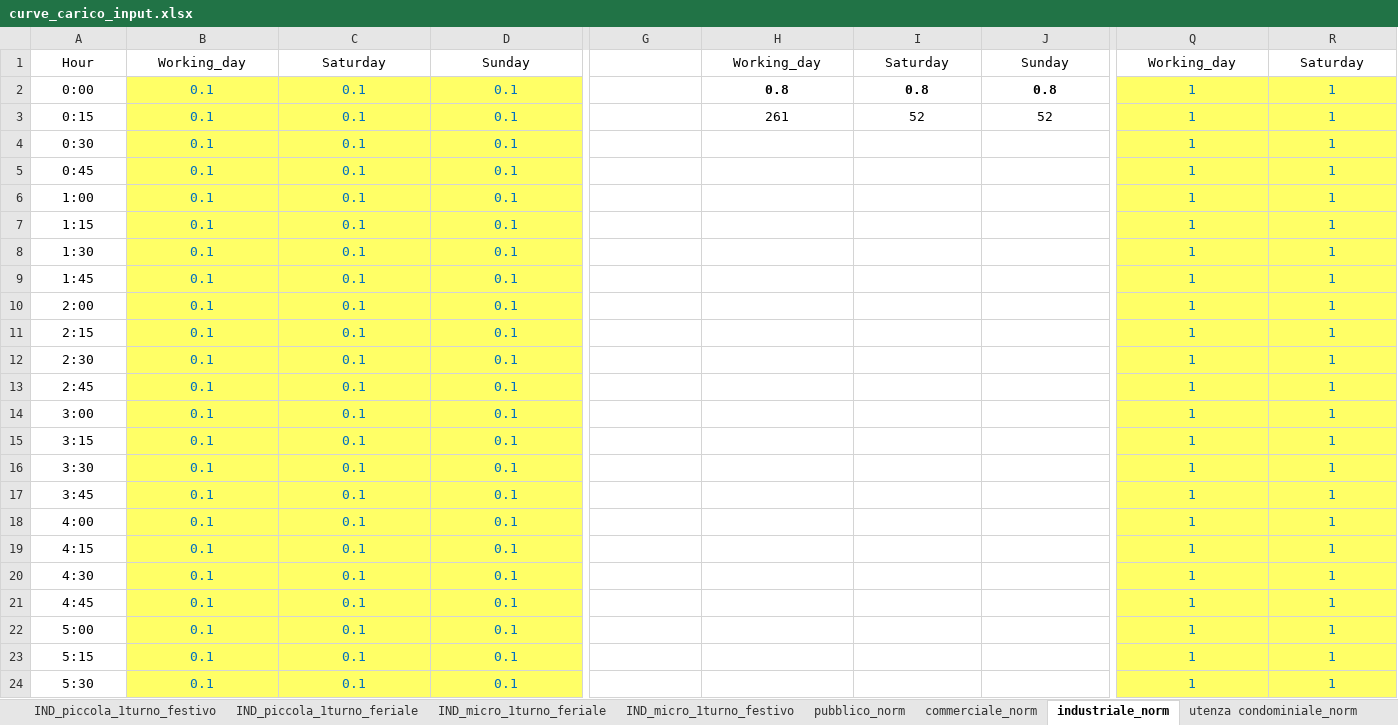
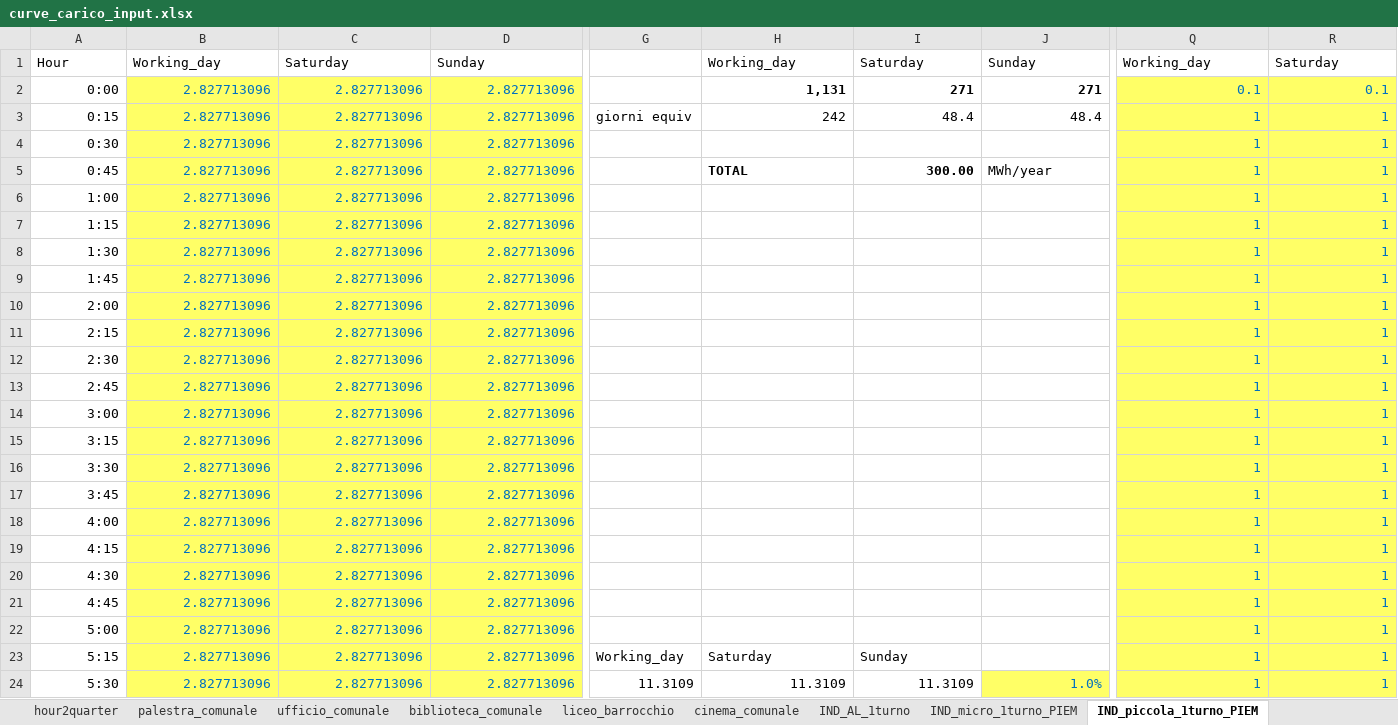
Before and after one commit to ToniRollo/CACER-simulator, an Excel workbook: files/energy/input/curve_carico_input.xlsx, sheet IND_piccola_1turno_PIEM, drawn as a sheet; only a part is shown, gaps mark what is left out; values as stored, in another font and other column widths than the file's, no borders; charts and pictures and conditional formats not drawn; the diff covers the shown part only; the diff names each change by its address in the sheet, - before the commit and + after, or states it on an @@ line.

```diff
--- a/files/energy/input/curve_carico_input.xlsx (sheet IND_piccola_1turno_PIEM)
+++ b/files/energy/input/curve_carico_input.xlsx (sheet IND_piccola_1turno_PIEM)
-sheet tab: pubblico_norm
+sheet tab: IND_micro_1turno_PIEM
-sheet tab: industriale_norm
+sheet tab: IND_piccola_1turno_PIEM
+sheet tab: palestra_comunale
+sheet tab: ufficio_comunale
+sheet tab: biblioteca_comunale
+sheet tab: liceo_barrocchio
+sheet tab: cinema_comunale
+sheet tab: IND_AL_1turno
-A1:D1 alignment: center
+A1:D1 alignment: left
-H1:J1 alignment: center
+H1:J1 alignment: left
-Q1:R1 alignment: center
+Q1:R1 alignment: left
-A2:D24 alignment: center
+A2:D24 alignment: right
-B2:B24: 0.1
+B2:B24: 2.827713096
-C2:C24: 0.1
+C2:C24: 2.827713096
-D2:D24: 0.1
+D2:D24: 2.827713096
-H2: 0.8
+H2: 1,131
-H2:J3 alignment: center
+H2:J3 alignment: right
-I2: 0.8
+I2: 271
-J2: 0.8
+J2: 271
-Q2:R24 alignment: center
+Q2:R24 alignment: right
-Q2: 1
+Q2: 0.1
-R2: 1
+R2: 0.1
-G3: (empty)
+G3: giorni equiv
-H3: 261
+H3: 242
-I3: 52
+I3: 48.4
-J3: 52
+J3: 48.4
-H5: (empty)
+H5: TOTAL
-I5: (empty)
+I5: 300.00
-J5: (empty)
+J5: MWh/year
-G23: (empty)
+G23: Working_day
-H23: (empty)
+H23: Saturday
-I23: (empty)
+I23: Sunday
-G24: (empty)
+G24: 11.3109
-H24: (empty)
+H24: 11.3109
-I24: (empty)
+I24: 11.3109
-J24: (empty)
+J24: 1.0%
-J24 fill: none
+J24 fill: #FFFF66
```
Also changed, not shown: 359 edited cells and cell formats elsewhere in this sheet, sheet IND_micro_3turni_PIEM, sheet hour2quarter, sheet utenza_condominiale_piccola, sheet scuola_500_studenti, sheet IND_micro_1turno_PIEM, sheet IND_piccola_3turni_PIEM, 11 more sheets, other sheet tabs, charts or pictures, files/inputs_FM.xlsx, 3 other files.
